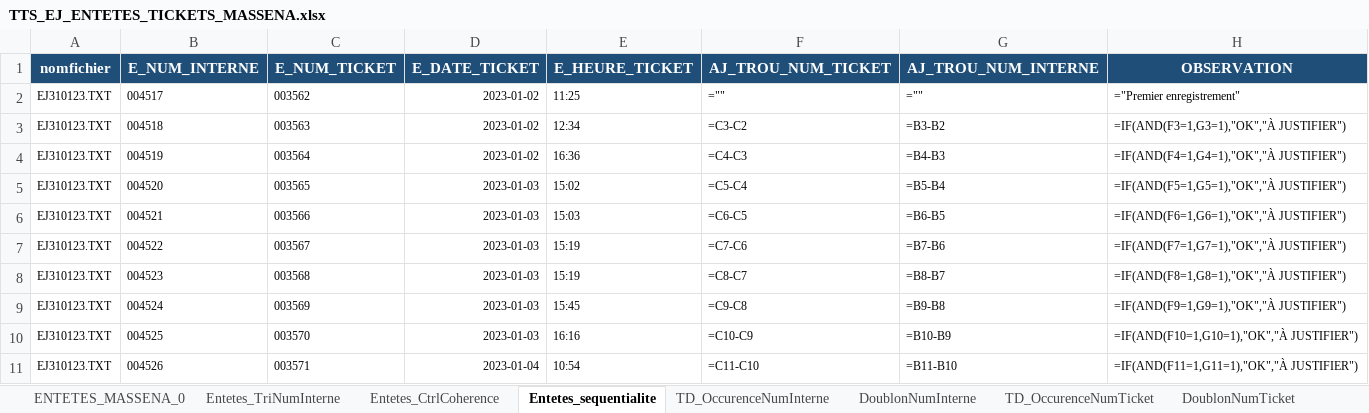
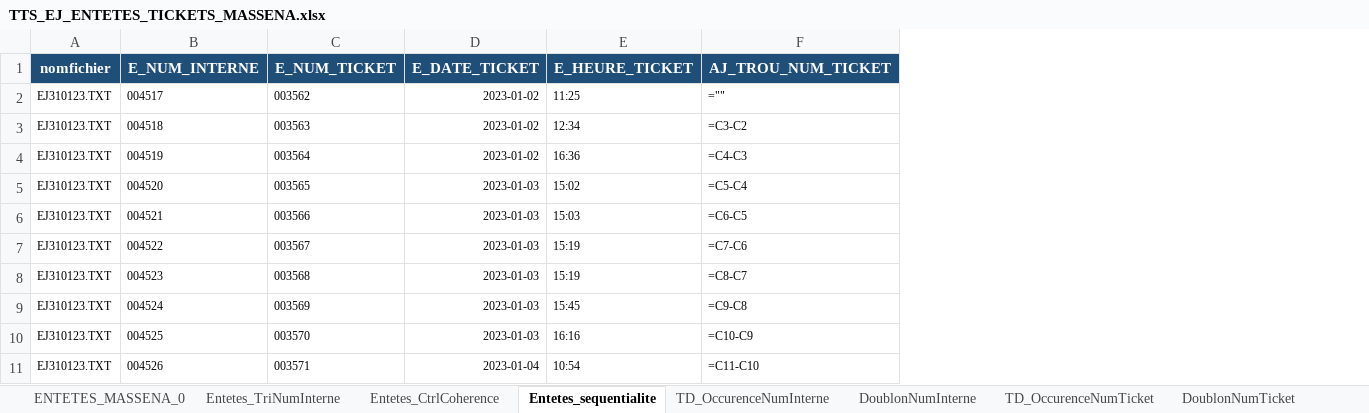
Before and after one commit to donnatchris/controle_fiscal_cammy, an Excel workbook: output/excel/TTS_EJ_ENTETES_TICKETS_MASSENA.xlsx, sheet Entetes_sequentialite, drawn as a sheet; only a part is shown; values as stored, in another font and other column widths than the file's, no borders; formulas without a stored value are shown as written; conditional formats and table styles not drawn; the diff names each change by its address in the sheet, - before the commit and + after, or states it on an @@ line.

```diff
--- a/output/excel/TTS_EJ_ENTETES_TICKETS_MASSENA.xlsx (sheet Entetes_sequentialite)
+++ b/output/excel/TTS_EJ_ENTETES_TICKETS_MASSENA.xlsx (sheet Entetes_sequentialite)
-column G (AJ_TROU_NUM_INTERNE), rows 2-11: ="" | =B3-B2 | =B4-B3 | =B5-B4 | =B6-B5 | =B7-B6 | =B8-B7 | =B9-B8 | =B10-B9 | =B11-B10
-column H (OBSERVATION), rows 2-11: ="Premier enregistrement" | =IF(AND(F3=1,G3=1),"OK","À JUSTIFIER") | =IF(AND(F4=1,G4=1),"OK","À JUSTIFIER") | =IF(AND(F5=1,G5=1),"OK","À JUSTIFIER") | =IF(AND(F6=1,G6=1),"OK","À JUSTIFIER") | =IF(AND(F7=1,G7=1),"OK","À JUSTIFIER") | =IF(AND(F8=1,G8=1),"OK","À JUSTIFIER") | =IF(AND(F9=1,G9=1),"OK","À JUSTIFIER") | =IF(AND(F10=1,G10=1),"OK","À JUSTIFIER") | =IF(AND(F11=1,G11=1),"OK","À JUSTIFIER")
```
Also changed, not shown: sheet DoublonNumTicket, sheet DoublonNumInterne, sheet Entetes_CplteAnneeMois, output/excel/TTS_EJ_ENTETES_TICKETS_MATURIN.xlsx, output/excel/TTS_EJ_LIGNES_TICKETS_MASSENA.xlsx, 35 other files.
